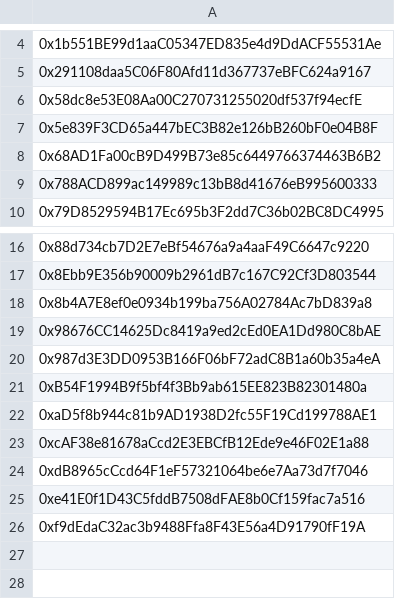
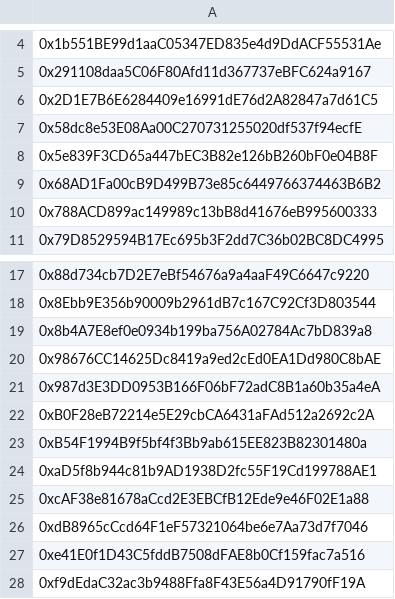
Before and after one commit to assets-club/smart-contracts, a CSV file: data/og.csv, drawn as a sheet; only a part is shown, gaps mark what is left out; the diff names each change by its address in the sheet, - before the commit and + after, or states it on an @@ line.

Commit message:
chore: add 0x2D1E...61C5 and 0xB0F2...2c2A to OGs

```diff
--- a/data/og.csv
+++ b/data/og.csv
+row 6: 0x2D1E7B6E6284409e16991dE76d2A82847a7d61C5
+row 22: 0xB0F28eB72214e5E29cbCA6431aFAd512a2692c2A
```
